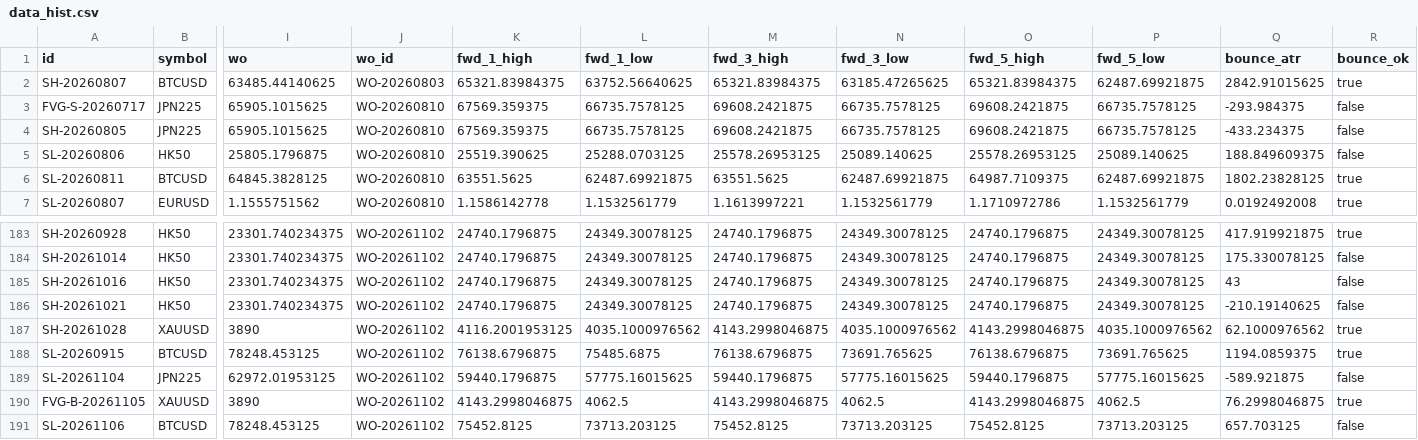
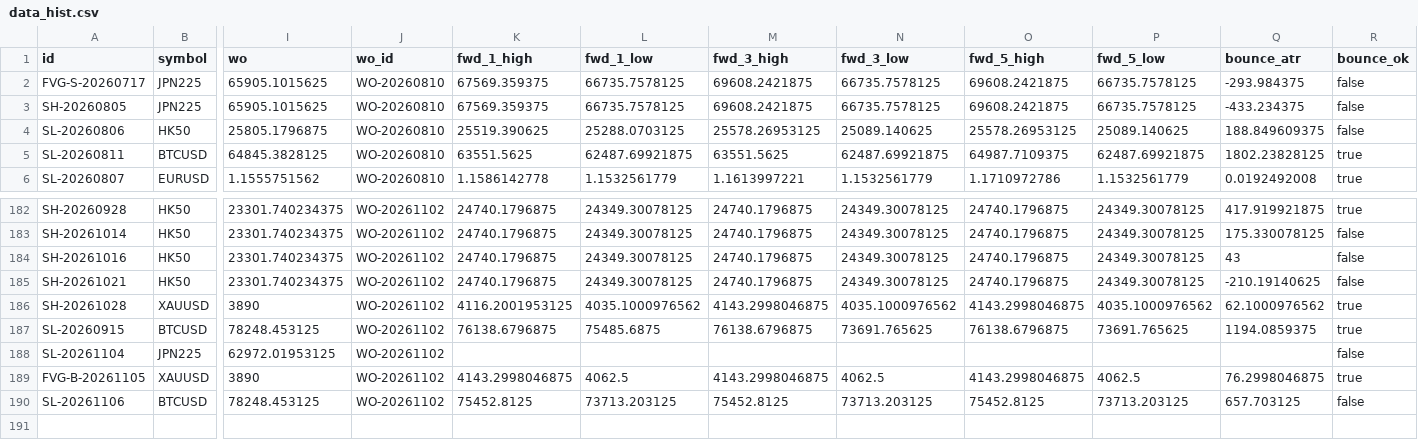
Before and after one commit to keenewong-ai/xauusd-bounce-live, a CSV file: data_hist.csv, drawn as a sheet; only a part is shown, gaps mark what is left out; removed rows and columns are numbered as before the commit, all else as after; rows hold the shown columns only; the diff names each change by its address in the sheet, - before the commit and + after, or states it on an @@ line.

```diff
--- a/data_hist.csv
+++ b/data_hist.csv
-row 2: SH-20260807 | BTCUSD | 63485.44140625 | WO-20260803 | 65321.83984375 | 63752.56640625 | 65321.83984375 | 63185.47265625 | 65321.83984375 | 62487.69921875 | 2842.91015625 | true
-K188 (fwd_1_high): 59440.1796875
+K188 (fwd_1_high): (empty)
-L188 (fwd_1_low): 57775.16015625
+L188 (fwd_1_low): (empty)
-M188 (fwd_3_high): 59440.1796875
+M188 (fwd_3_high): (empty)
-N188 (fwd_3_low): 57775.16015625
+N188 (fwd_3_low): (empty)
-O188 (fwd_5_high): 59440.1796875
+O188 (fwd_5_high): (empty)
-P188 (fwd_5_low): 57775.16015625
+P188 (fwd_5_low): (empty)
-Q188 (bounce_atr): -589.921875
+Q188 (bounce_atr): (empty)
```
Also changed, not shown: data_levels.csv, 2 other files.
